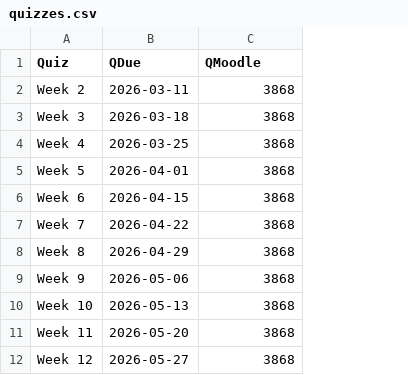
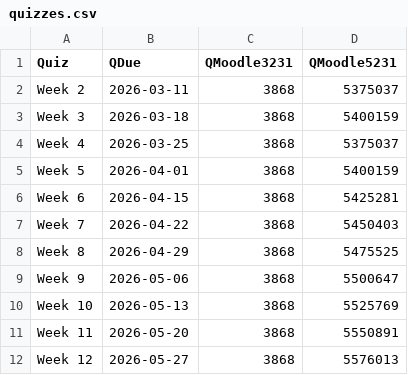
Before and after one commit to adhni/bf, a CSV file: quizzes.csv, drawn as a sheet; the diff names each change by its address in the sheet, - before the commit and + after, or states it on an @@ line.

Commit message:
testing show quiz

```diff
--- a/quizzes.csv
+++ b/quizzes.csv
+column D (QMoodle5231), rows 2-12: 5375037 | 5400159 | 5375037 | 5400159 | 5425281 | 5450403 | 5475525 | 5500647 | 5525769 | 5550891 | 5576013
-C1: QMoodle
+C1: QMoodle3231
```
